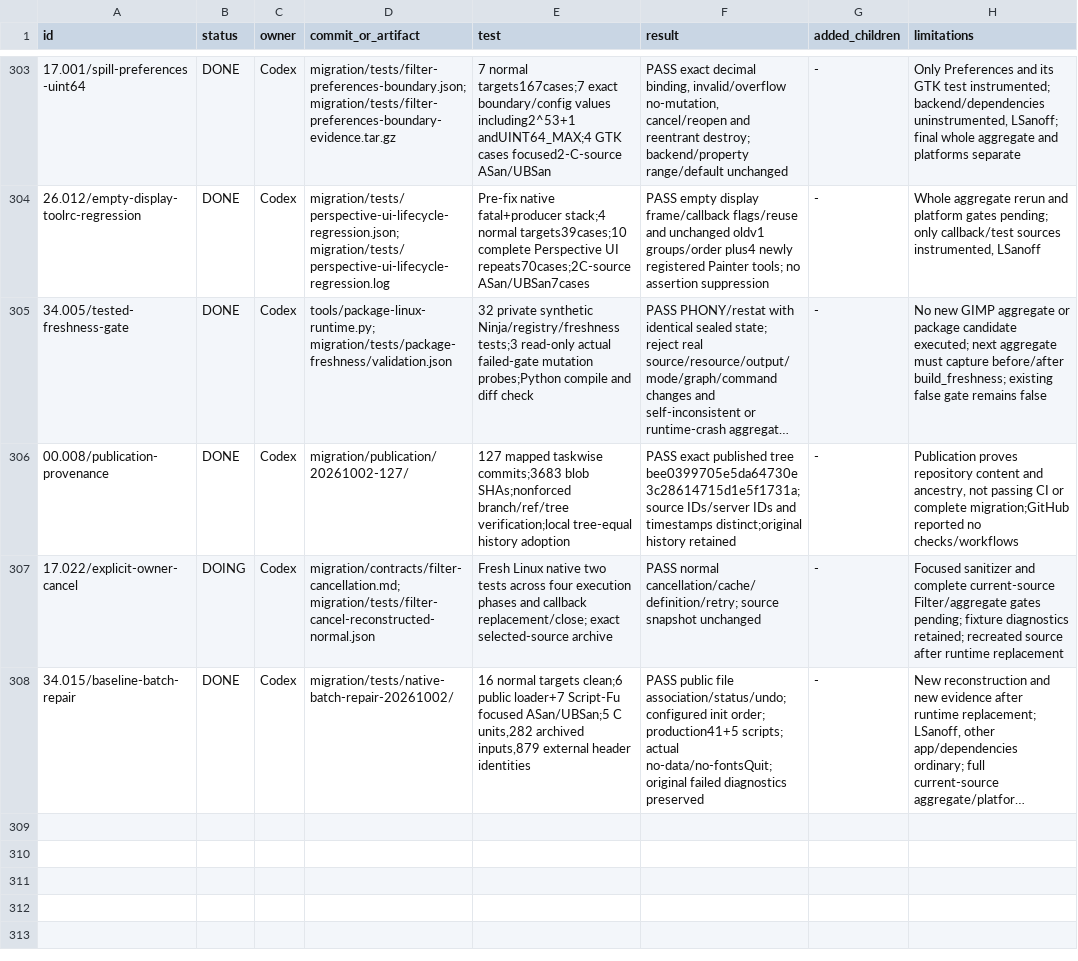
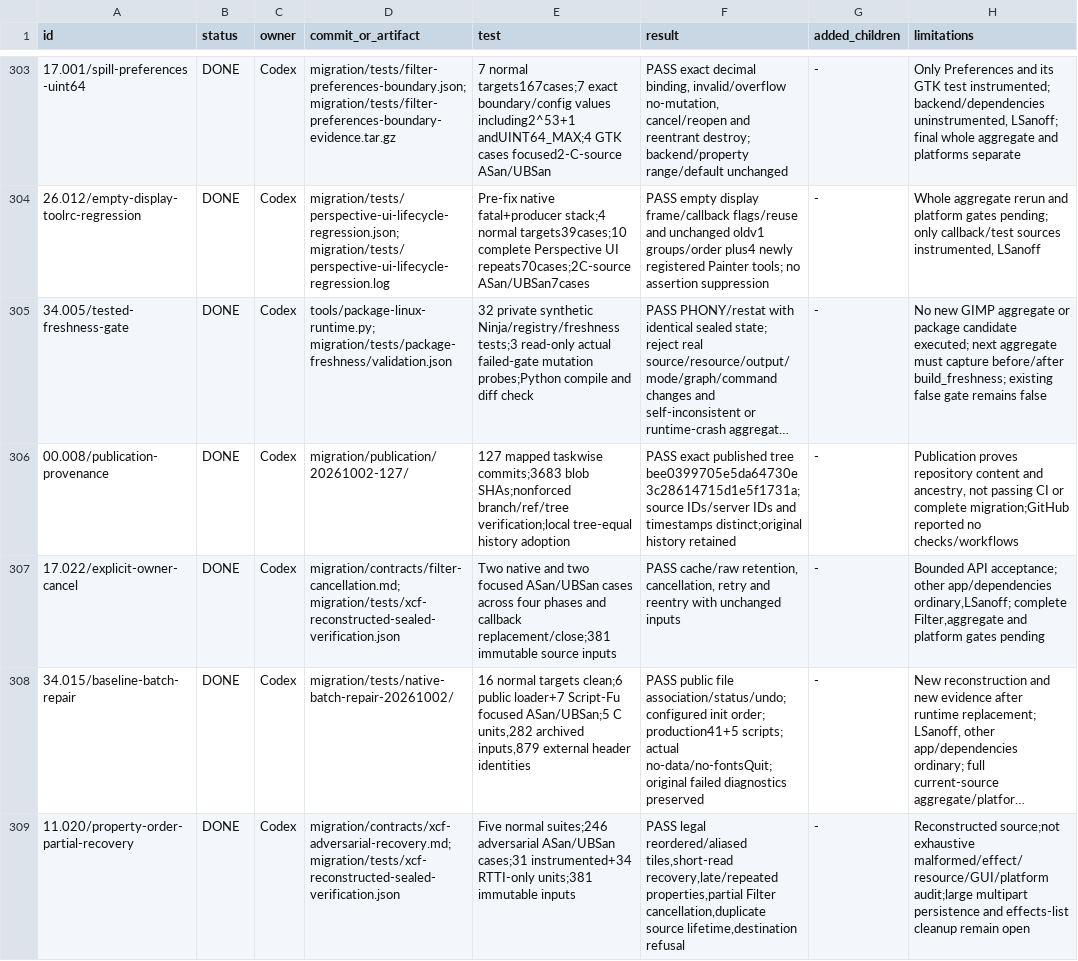
Before and after one commit to seagetch/gimp-painter, a TSV file: migration/progress.tsv, drawn as a sheet; only a part is shown, gaps mark what is left out; long unchanged cells end in …; the diff names each change by its address in the sheet, - before the commit and + after, or states it on an @@ line.

Commit message:
Preserve XCF property order and partial recovery without permitting lossy saves

```diff
--- a/migration/progress.tsv
+++ b/migration/progress.tsv
-B307 (status): DOING
+B307 (status): DONE
-D307 (commit_or_artifact): migration/contracts/filter-cancellation.md; migration/tests/filter-cancel-reconstructed-normal.json
+D307 (commit_or_artifact): migration/contracts/filter-cancellation.md; migration/tests/xcf-reconstructed-sealed-verification.json
-E307 (test): Fresh Linux native two tests across four execution phases and callback replacement/close; exact selected-source archive
+E307 (test): Two native and two focused ASan/UBSan cases across four phases and callback replacement/close;381 immutable source inputs
-F307 (result): PASS normal cancellation/cache/definition/retry; source snapshot unchanged
+F307 (result): PASS cache/raw retention, cancellation, retry and reentry with unchanged inputs
-H307 (limitations): Focused sanitizer and complete current-source Filter/aggregate gates pending; fixture diagnostics retained; recreated source after runtime replacement
+H307 (limitations): Bounded API acceptance; other app/dependencies ordinary,LSanoff; complete Filter,aggregate and platform gates pending
+row 309: 11.020/property-order-partial-recovery | DONE | Codex | migration/contracts/xcf-adversarial-recovery.md; migration/tests/xcf-reconstructed-sealed-verification.json | Five normal suites;246 adversarial ASan/UBSan cases;31 instrumented+34 RTTI-only units;381 immutable inputs | PASS legal reordered/aliased tiles,short-read recovery,late/repeated properties,partial Filter cancellation,duplicate source lifetime,destination refusal | - | Reconstructed source;not exhaustive malformed/effect/resource/GUI/platform audit;large multipart persistence and effects-list cleanup remain open
```
Also changed, not shown: 26 other files.
